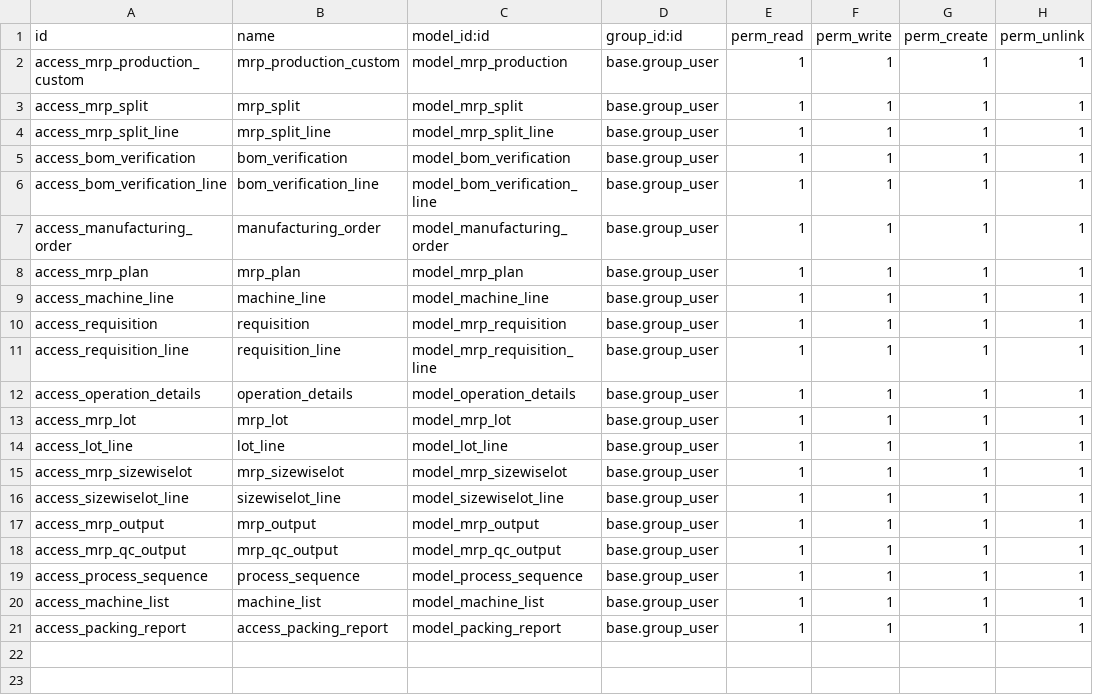
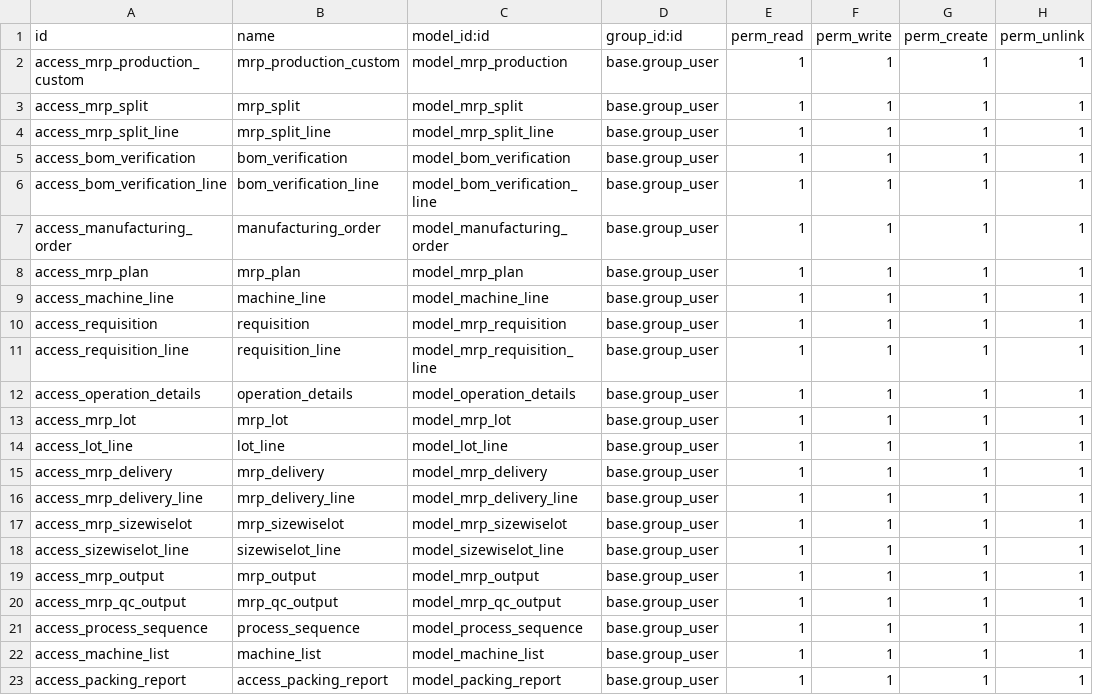
Before and after one commit to masbha-tex/taps, a CSV file: taps_manufacturing/security/ir.model.access.csv, drawn as a sheet.

```diff
--- a/taps_manufacturing/security/ir.model.access.csv
+++ b/taps_manufacturing/security/ir.model.access.csv
@@ -14,2 +14,4 @@ access_mrp_lot,mrp_lot,model_mrp_lot,base.group_user,1,1,1,1
 access_lot_line,lot_line,model_lot_line,base.group_user,1,1,1,1
+access_mrp_delivery,mrp_delivery,model_mrp_delivery,base.group_user,1,1,1,1
+access_mrp_delivery_line,mrp_delivery_line,model_mrp_delivery_line,base.group_user,1,1,1,1
 access_mrp_sizewiselot,mrp_sizewiselot,model_mrp_sizewiselot,base.group_user,1,1,1,1
```
Also changed, not shown: 17 other files.
